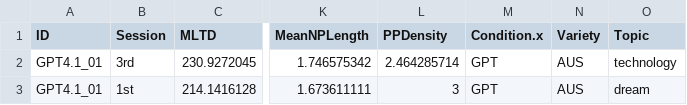
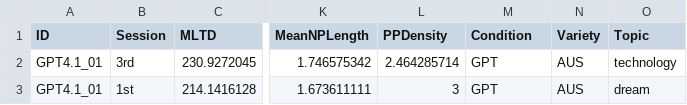
Before and after one commit to GanQiaoUC/LREC_MulDiLoC-HAP, a CSV file: Corpus&Data/measures.csv, drawn as a sheet; only a part is shown, gaps mark what is left out; the diff names each change by its address in the sheet, - before the commit and + after, or states it on an @@ line.

Commit message:
Update measures.csv

```diff
--- a/Corpus&Data/measures.csv
+++ b/Corpus&Data/measures.csv
-M1: Condition.x
+M1: Condition
```
